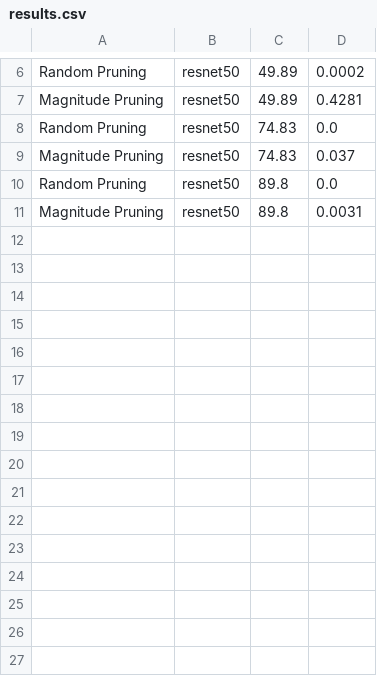
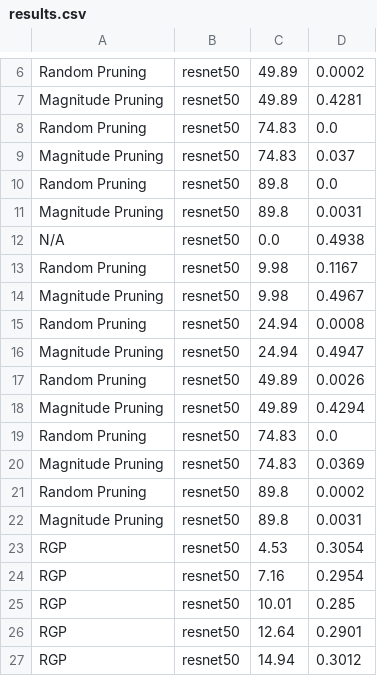
Before and after one commit to eoconn25/CS6423_knowledge_distillation_project, a CSV file: results.csv, drawn as a sheet; only a part is shown, gaps mark what is left out; the diff names each change by its address in the sheet, - before the commit and + after, or states it on an @@ line.

```diff
--- a/results.csv
+++ b/results.csv
+row 12: N/A | resnet50 | 0.0 | 0.4938
+row 13: Random Pruning | resnet50 | 9.98 | 0.1167
+row 14: Magnitude Pruning | resnet50 | 9.98 | 0.4967
+row 15: Random Pruning | resnet50 | 24.94 | 0.0008
+row 16: Magnitude Pruning | resnet50 | 24.94 | 0.4947
+row 17: Random Pruning | resnet50 | 49.89 | 0.0026
+row 18: Magnitude Pruning | resnet50 | 49.89 | 0.4294
+row 19: Random Pruning | resnet50 | 74.83 | 0.0
+row 20: Magnitude Pruning | resnet50 | 74.83 | 0.0369
+row 21: Random Pruning | resnet50 | 89.8 | 0.0002
+row 22: Magnitude Pruning | resnet50 | 89.8 | 0.0031
+row 23: RGP | resnet50 | 4.53 | 0.3054
+row 24: RGP | resnet50 | 7.16 | 0.2954
+row 25: RGP | resnet50 | 10.01 | 0.285
+row 26: RGP | resnet50 | 12.64 | 0.2901
+row 27: RGP | resnet50 | 14.94 | 0.3012
```
Also changed, not shown: 5 other files.
